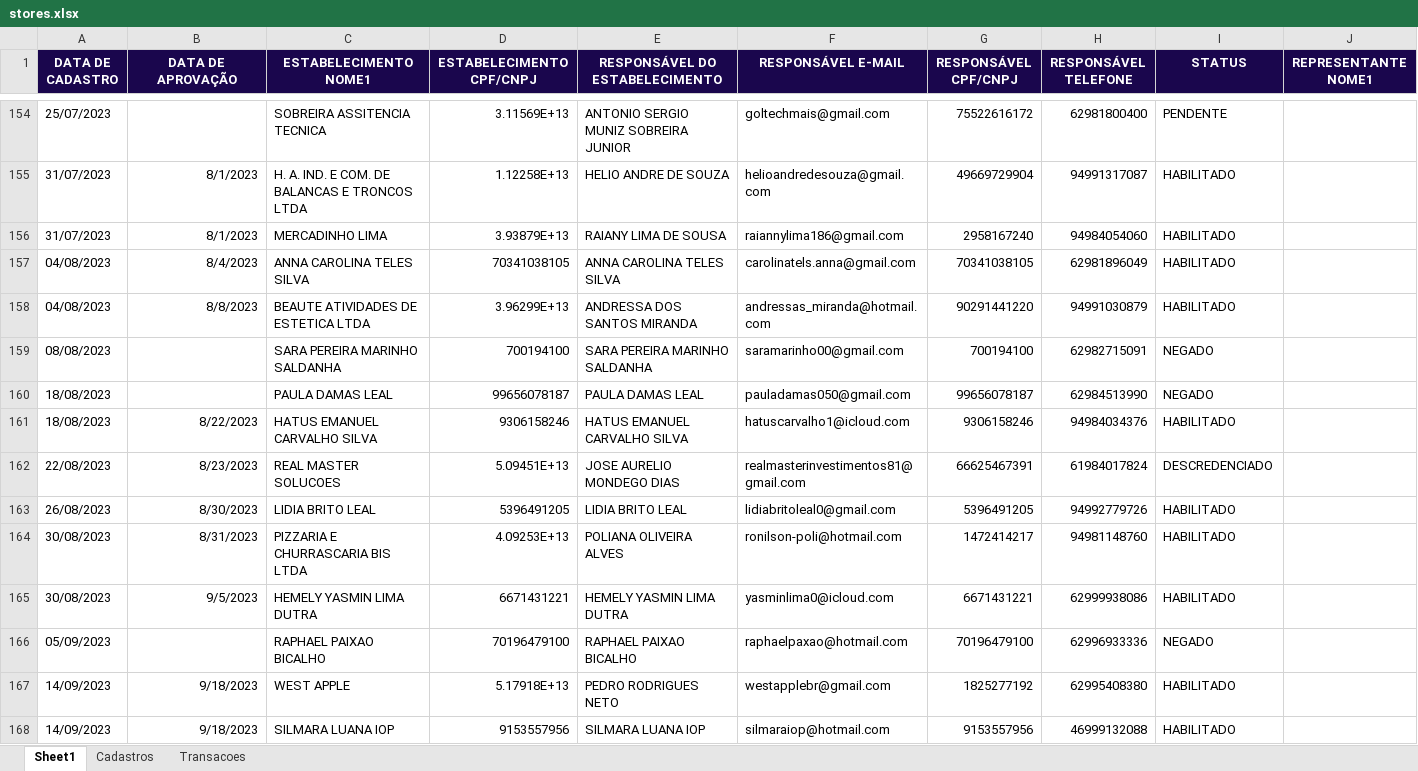
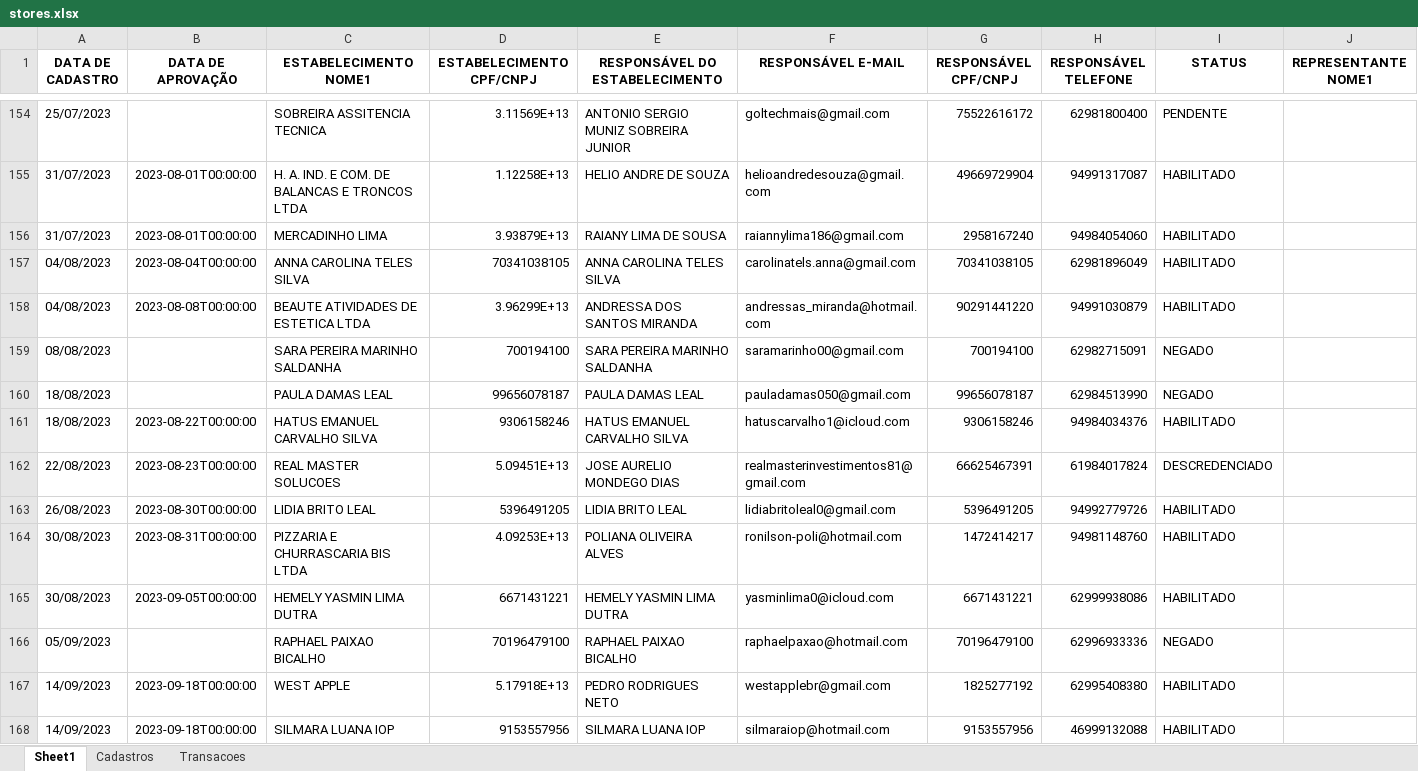
Before and after one commit to Xesadas/analise_dualbank, an Excel workbook: stores.xlsx, sheet Sheet1, drawn as a sheet; only a part is shown, gaps mark what is left out; values as stored, in another font and other column widths than the file's, no borders; the diff covers the shown part only; the diff names each change by its address in the sheet, - before the commit and + after, or states it on an @@ line.

```diff
--- a/stores.xlsx (sheet Sheet1)
+++ b/stores.xlsx (sheet Sheet1)
@@ A1:J1 fill: #1A064D → none, text colour: #FFFFFF → black @@
-B155:B156 (DATA DE APROVAÇÃO): 8/1/2023
+B155:B156 (DATA DE APROVAÇÃO): 2023-08-01T00:00:00
-B157 (DATA DE APROVAÇÃO): 8/4/2023
+B157 (DATA DE APROVAÇÃO): 2023-08-04T00:00:00
-B158 (DATA DE APROVAÇÃO): 8/8/2023
+B158 (DATA DE APROVAÇÃO): 2023-08-08T00:00:00
-B161 (DATA DE APROVAÇÃO): 8/22/2023
+B161 (DATA DE APROVAÇÃO): 2023-08-22T00:00:00
-B162 (DATA DE APROVAÇÃO): 8/23/2023
+B162 (DATA DE APROVAÇÃO): 2023-08-23T00:00:00
-B163 (DATA DE APROVAÇÃO): 8/30/2023
+B163 (DATA DE APROVAÇÃO): 2023-08-30T00:00:00
-B164 (DATA DE APROVAÇÃO): 8/31/2023
+B164 (DATA DE APROVAÇÃO): 2023-08-31T00:00:00
-B165 (DATA DE APROVAÇÃO): 9/5/2023
+B165 (DATA DE APROVAÇÃO): 2023-09-05T00:00:00
-B167:B168 (DATA DE APROVAÇÃO): 9/18/2023
+B167:B168 (DATA DE APROVAÇÃO): 2023-09-18T00:00:00
```
Also changed, not shown: 315 edited cells and cell formats elsewhere in this sheet, sheet Transacoes.
